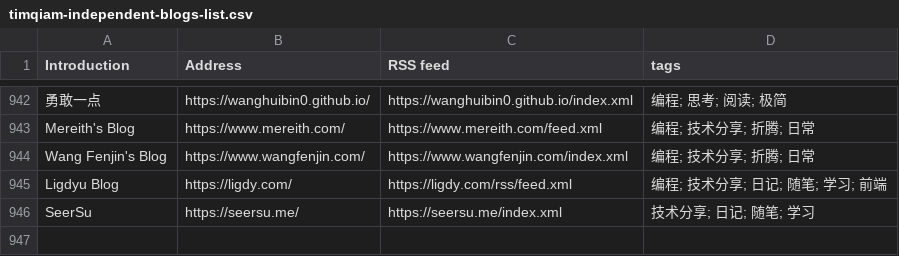
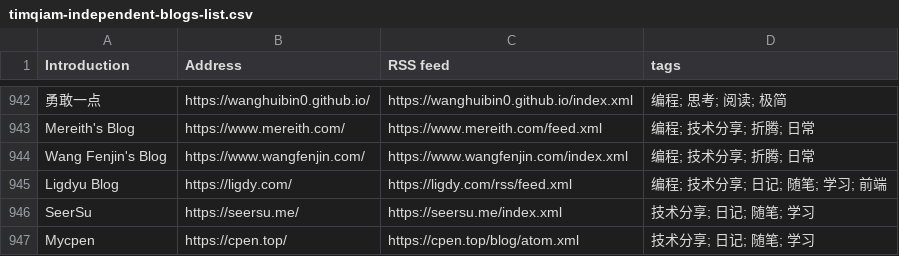
Before and after one commit to saveweb/rss-list-upstream, a CSV file: timqiam-independent-blogs-list.csv, drawn as a sheet; only a part is shown, gaps mark what is left out.

```diff
--- a/timqiam-independent-blogs-list.csv
+++ b/timqiam-independent-blogs-list.csv
@@ -946 +946,2 @@ Ligdyu Blog, https://ligdy.com/, https://ligdy.com/rss/feed.xml, 编程; 技术
 SeerSu, https://seersu.me/, https://seersu.me/index.xml, 技术分享; 日记; 随笔; 学习
+Mycpen, https://cpen.top/, https://cpen.top/blog/atom.xml, 技术分享; 日记; 随笔; 学习
```
Also changed, not shown: 1 other file.
